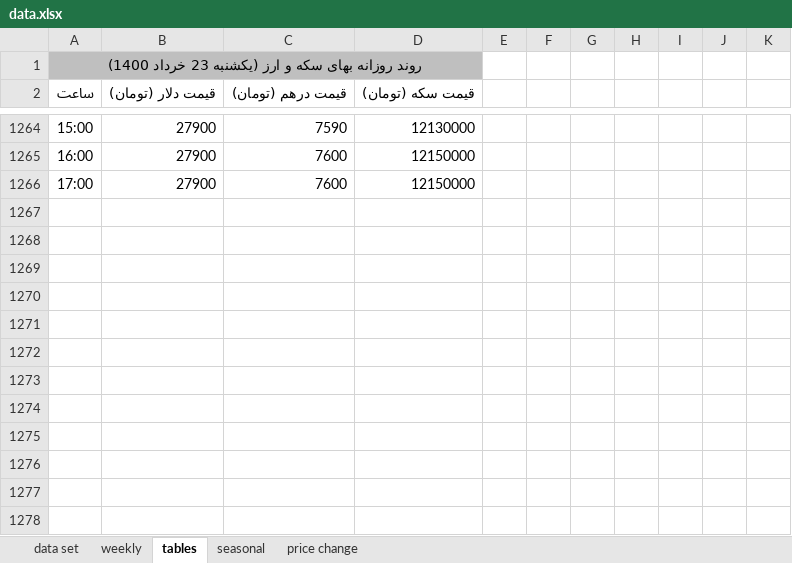
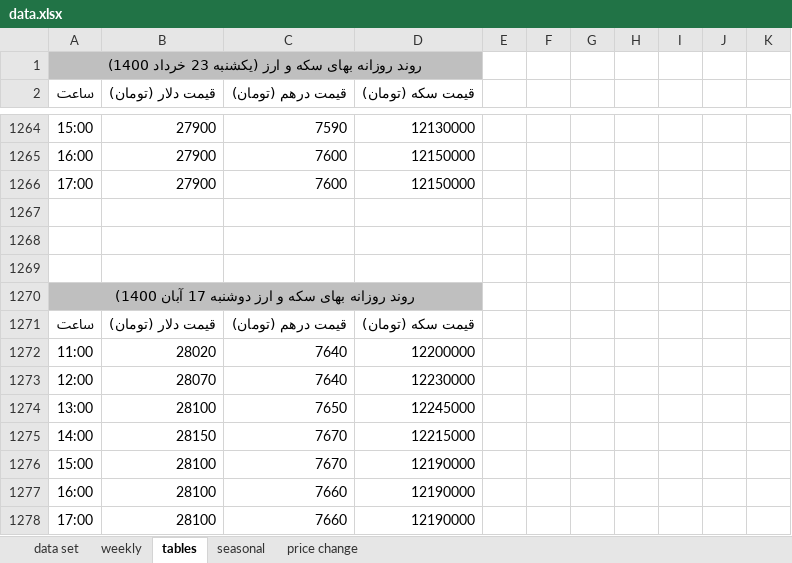
Before and after one commit to moeinmir/dendataset, an Excel workbook: data.xlsx, sheet tables, drawn as a sheet; only a part is shown, gaps mark what is left out; values as stored, in another font and other column widths than the file's, no borders; the diff names each change by its address in the sheet, - before the commit and + after, or states it on an @@ line.

```diff
--- a/data.xlsx (sheet tables)
+++ b/data.xlsx (sheet tables)
+row 1267: (empty)
+row 1268: (empty)
+row 1269: (empty)
+row 1270: روند روزانه بهای سکه و ارز دوشنبه 17 آبان 1400)
+row 1271: ساعت | قیمت دلار (تومان) | قیمت درهم (تومان) | قیمت سکه (تومان)
+row 1272: 11:00 | 28020 | 7640 | 12200000
+row 1273: 12:00 | 28070 | 7640 | 12230000
+row 1274: 13:00 | 28100 | 7650 | 12245000
+row 1275: 14:00 | 28150 | 7670 | 12215000
+row 1276: 15:00 | 28100 | 7670 | 12190000
+row 1277: 16:00 | 28100 | 7660 | 12190000
+row 1278: 17:00 | 28100 | 7660 | 12190000
```
Also changed, not shown: sheet data set, sheet price change, formulas that keep their value, charts or pictures, format.xlsx.
